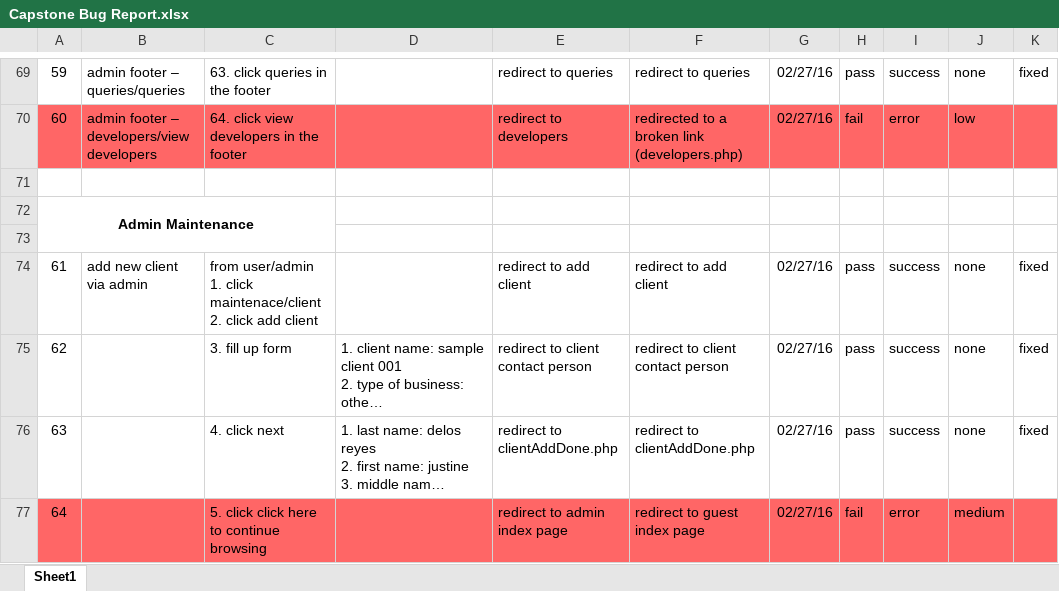
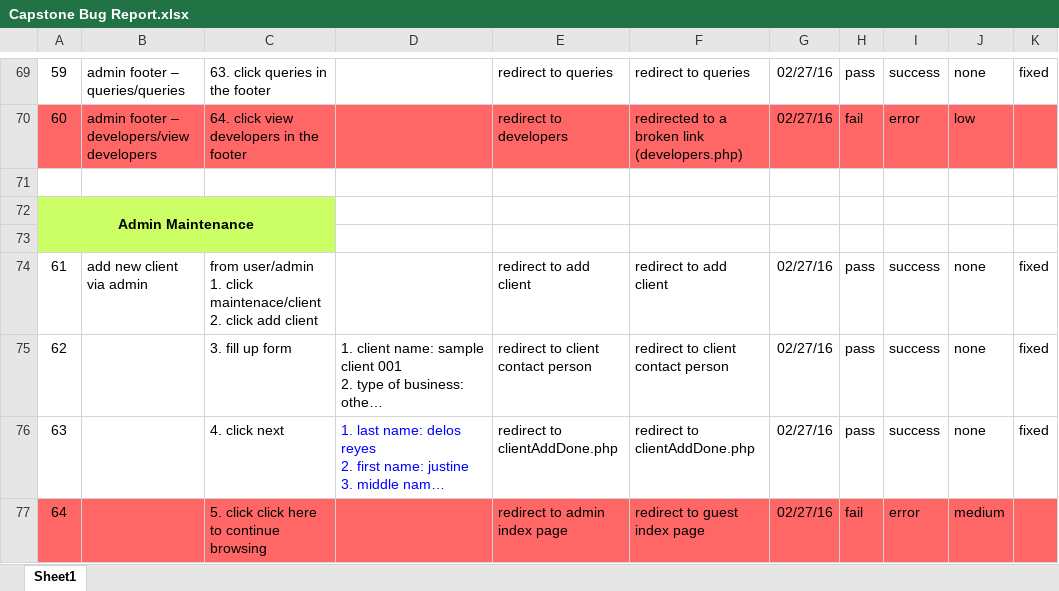
Before and after one commit to gencalda/rems_copyright, an Excel workbook: bug report/Capstone Bug Report.xlsx, sheet Sheet1, drawn as a sheet; only a part is shown, gaps mark what is left out; long unchanged cells end in …; values as stored, in another font and other column widths than the file's, no borders; conditional formats not drawn; the diff covers the shown part only; the diff names each change by its address in the sheet, - before the commit and + after, or states it on an @@ line.

```diff
--- a/bug report/Capstone Bug Report.xlsx (sheet Sheet1)
+++ b/bug report/Capstone Bug Report.xlsx (sheet Sheet1)
-A72:C73 fill: none
+A72:C73 fill: #CCFF66
-D76 text colour: black
+D76 text colour: #0000FF
```
Also changed, not shown: 17 added rows, 4 edited cells and cell formats elsewhere in this sheet, 1 other file.
